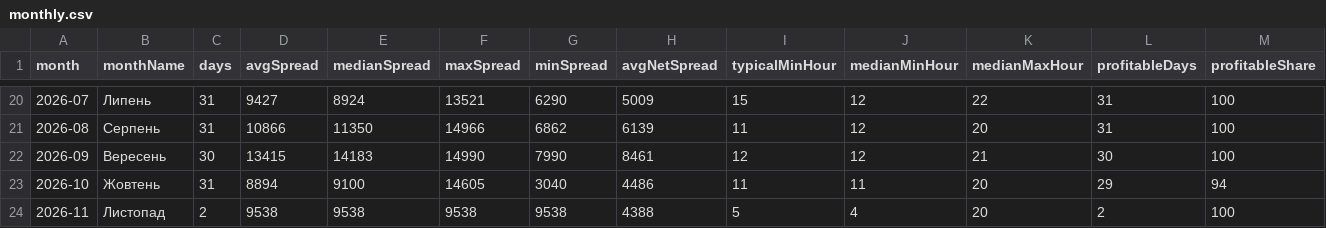
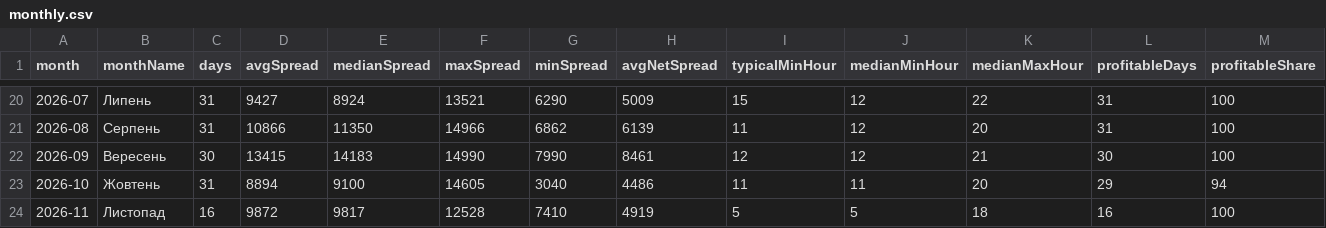
Before and after one commit to pr0br00/homedome-open-data, a CSV file: data/rdn-spread-index/monthly.csv, drawn as a sheet; only a part is shown, gaps mark what is left out.

```diff
--- a/data/rdn-spread-index/monthly.csv
+++ b/data/rdn-spread-index/monthly.csv
@@ -23,2 +23,2 @@ month,monthName,days,avgSpread,medianSpread,maxSpread,minSpread,avgNetSpread,typ
 2026-10,Жовтень,31,8894,9100,14605,3040,4486,11,11,20,29,94
-2026-11,Листопад,2,9538,9538,9538,9538,4388,5,4,20,2,100
+2026-11,Листопад,16,9872,9817,12528,7410,4919,5,5,18,16,100
```
Also changed, not shown: data/rdn-spread-index/daily.csv, 1 other file.
